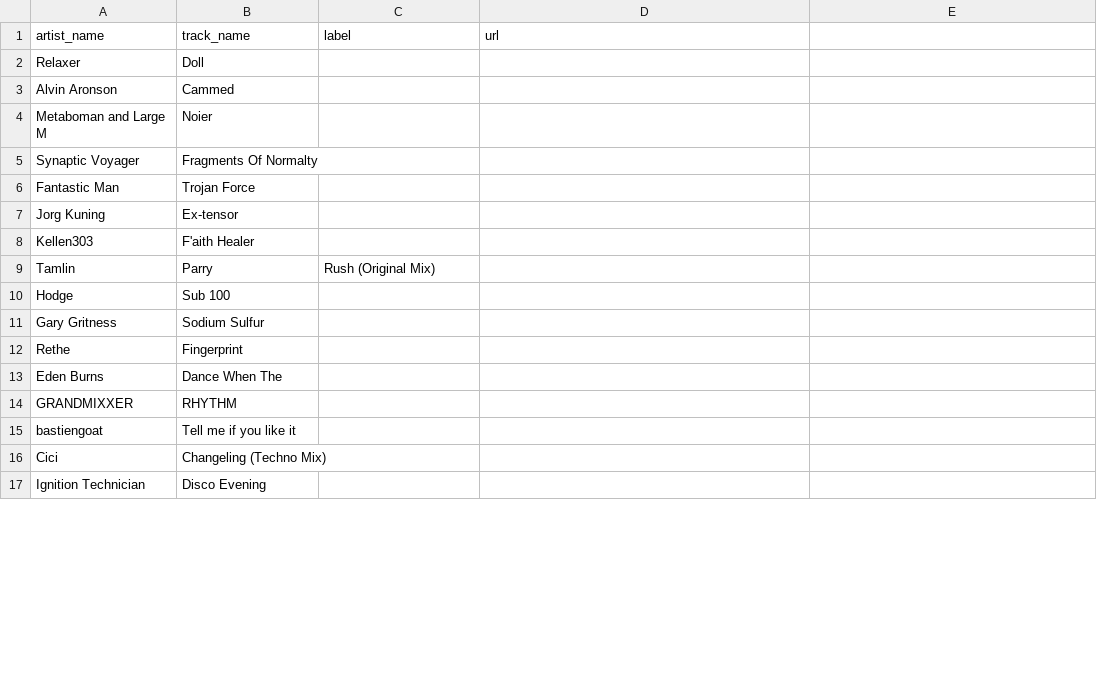
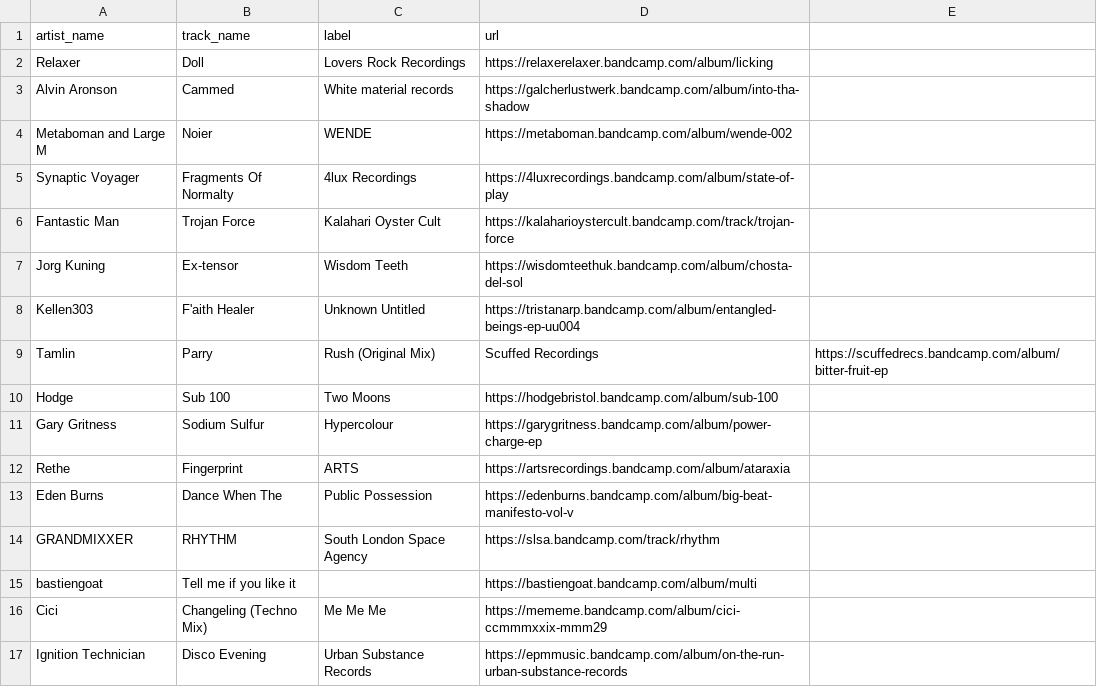
Before and after one commit to club-cooking/cloud696, a CSV file: data/tracklists/2022-09-29.csv, drawn as a sheet; only a part is shown; the diff covers the shown part only.

Commit message:
Update 2022-09-29.csv

```diff
--- a/data/tracklists/2022-09-29.csv
+++ b/data/tracklists/2022-09-29.csv
@@ -1,17 +1,17 @@
 artist_name,track_name,label,url
-Relaxer,Doll
-Alvin Aronson,Cammed
-Metaboman and Large M,Noier
-Synaptic Voyager,Fragments Of Normalty
-Fantastic Man,Trojan Force
-Jorg Kuning,Ex-tensor
-Kellen303,F'aith Healer
-Tamlin, Parry,Rush (Original Mix)
-Hodge,Sub 100
-Gary Gritness,Sodium Sulfur
-Rethe,Fingerprint
-Eden Burns,Dance When The
-GRANDMIXXER,RHYTHM
-bastiengoat,Tell me if you like it
-Cici,Changeling (Techno Mix)
-Ignition Technician,Disco Evening
+Relaxer,Doll, Lovers Rock Recordings,https://relaxerelaxer.bandcamp.com/album/licking
+Alvin Aronson,Cammed,White material records,https://galcherlustwerk.bandcamp.com/album/into-tha-shadow
+Metaboman and Large M,Noier,WENDE,https://metaboman.bandcamp.com/album/wende-002
+Synaptic Voyager,Fragments Of Normalty,4lux Recordings,https://4luxrecordings.bandcamp.com/album/state-of-play
+Fantastic Man,Trojan Force,Kalahari Oyster Cult,https://kalaharioystercult.bandcamp.com/track/trojan-force
+Jorg Kuning,Ex-tensor,Wisdom Teeth,https://wisdomteethuk.bandcamp.com/album/chosta-del-sol
+Kellen303,F'aith Healer,Unknown Untitled,https://tristanarp.bandcamp.com/album/entangled-beings-ep-uu004
+Tamlin, Parry,Rush (Original Mix),Scuffed Recordings,https://scuffedrecs.bandcamp.com/album/bitter-fruit-ep
+Hodge,Sub 100,Two Moons,https://hodgebristol.bandcamp.com/album/sub-100
+Gary Gritness,Sodium Sulfur,Hypercolour,https://garygritness.bandcamp.com/album/power-charge-ep
+Rethe,Fingerprint,ARTS,https://artsrecordings.bandcamp.com/album/ataraxia
+Eden Burns,Dance When The,Public Possession,https://edenburns.bandcamp.com/album/big-beat-manifesto-vol-v
+GRANDMIXXER,RHYTHM,South London Space Agency,https://slsa.bandcamp.com/track/rhythm
+bastiengoat,Tell me if you like it,,https://bastiengoat.bandcamp.com/album/multi
+Cici,Changeling (Techno Mix),Me Me Me,https://mememe.bandcamp.com/album/cici-ccmmmxxix-mmm29
+Ignition Technician,Disco Evening,Urban Substance Records,https://epmmusic.bandcamp.com/album/on-the-run-urban-substance-records
```
Also changed, not shown: 28 edited cells elsewhere in this file.
